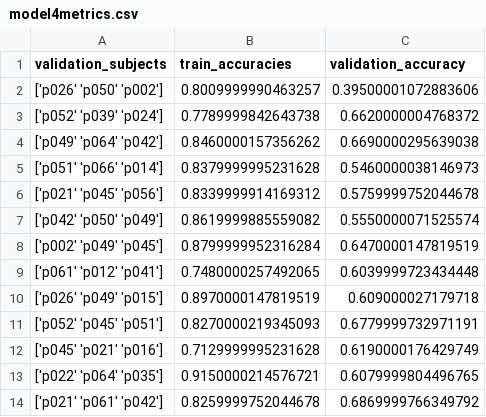
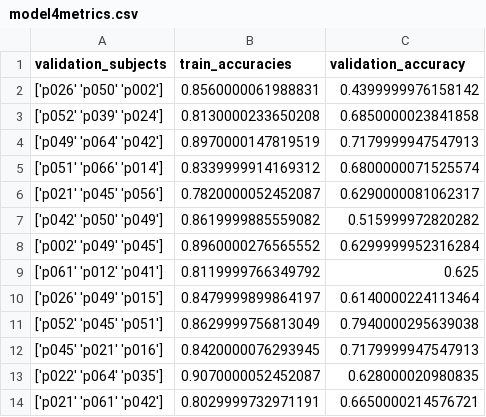
Before and after one commit to Dylan-C-Neal/DistractedDrivingClassifier, a CSV file: data/metrics/model4metrics.csv, drawn as a sheet.

```diff
--- a/data/metrics/model4metrics.csv
+++ b/data/metrics/model4metrics.csv
@@ -1,14 +1,14 @@
 validation_subjects,train_accuracies,validation_accuracy
-['p026' 'p050' 'p002'],0.8009999990463257,0.39500001072883606
-['p052' 'p039' 'p024'],0.7789999842643738,0.6620000004768372
-['p049' 'p064' 'p042'],0.8460000157356262,0.6690000295639038
-['p051' 'p066' 'p014'],0.8379999995231628,0.5460000038146973
-['p021' 'p045' 'p056'],0.8339999914169312,0.5759999752044678
-['p042' 'p050' 'p049'],0.8619999885559082,0.5550000071525574
-['p002' 'p049' 'p045'],0.8799999952316284,0.6470000147819519
-['p061' 'p012' 'p041'],0.7480000257492065,0.6039999723434448
-['p026' 'p049' 'p015'],0.8970000147819519,0.609000027179718
-['p052' 'p045' 'p051'],0.8270000219345093,0.6779999732971191
-['p045' 'p021' 'p016'],0.7129999995231628,0.6190000176429749
-['p022' 'p064' 'p035'],0.9150000214576721,0.6079999804496765
-['p021' 'p061' 'p042'],0.8259999752044678,0.6869999766349792
+['p026' 'p050' 'p002'],0.8560000061988831,0.4399999976158142
+['p052' 'p039' 'p024'],0.8130000233650208,0.6850000023841858
+['p049' 'p064' 'p042'],0.8970000147819519,0.7179999947547913
+['p051' 'p066' 'p014'],0.8339999914169312,0.6800000071525574
+['p021' 'p045' 'p056'],0.7820000052452087,0.6290000081062317
+['p042' 'p050' 'p049'],0.8619999885559082,0.515999972820282
+['p002' 'p049' 'p045'],0.8960000276565552,0.6299999952316284
+['p061' 'p012' 'p041'],0.8119999766349792,0.625
+['p026' 'p049' 'p015'],0.8479999899864197,0.6140000224113464
+['p052' 'p045' 'p051'],0.8629999756813049,0.7940000295639038
+['p045' 'p021' 'p016'],0.8420000076293945,0.7179999947547913
+['p022' 'p064' 'p035'],0.9070000052452087,0.628000020980835
+['p021' 'p061' 'p042'],0.8029999732971191,0.6650000214576721
```
Also changed, not shown: data/metrics/model1metrics.csv, data/metrics/model2metrics.csv, 4 other files.
